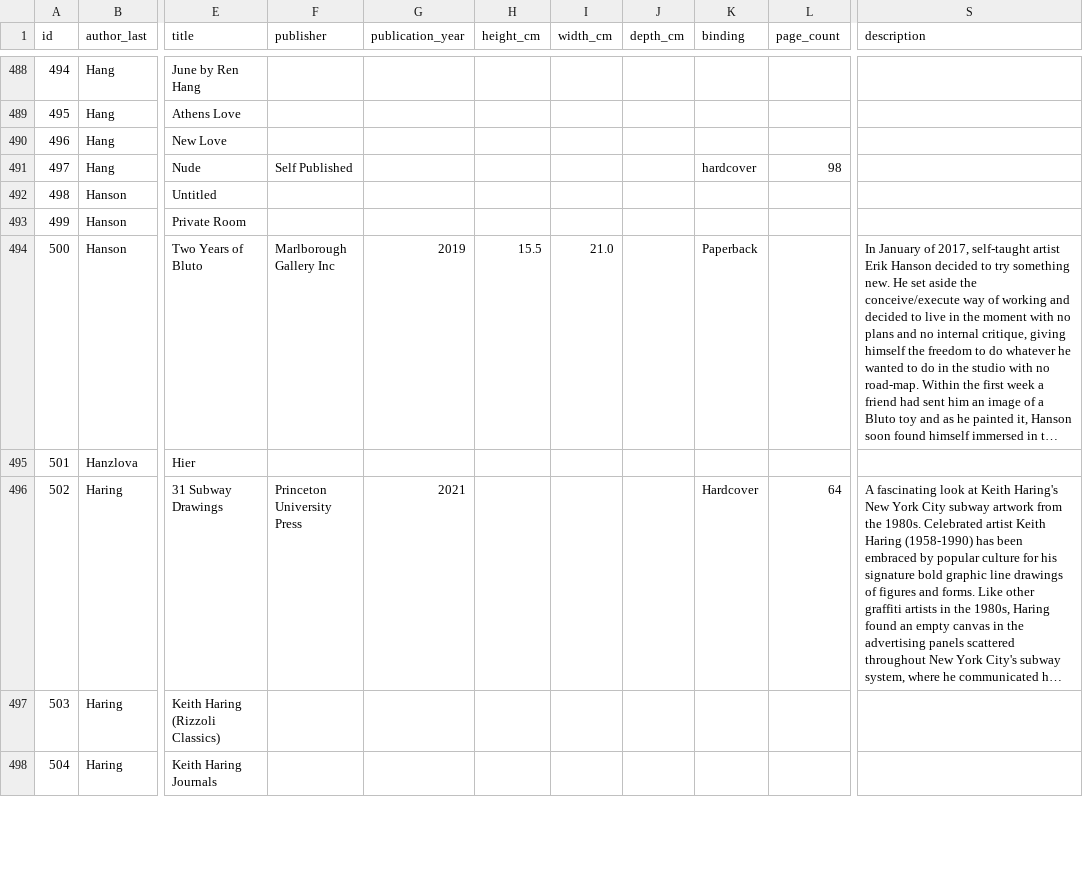
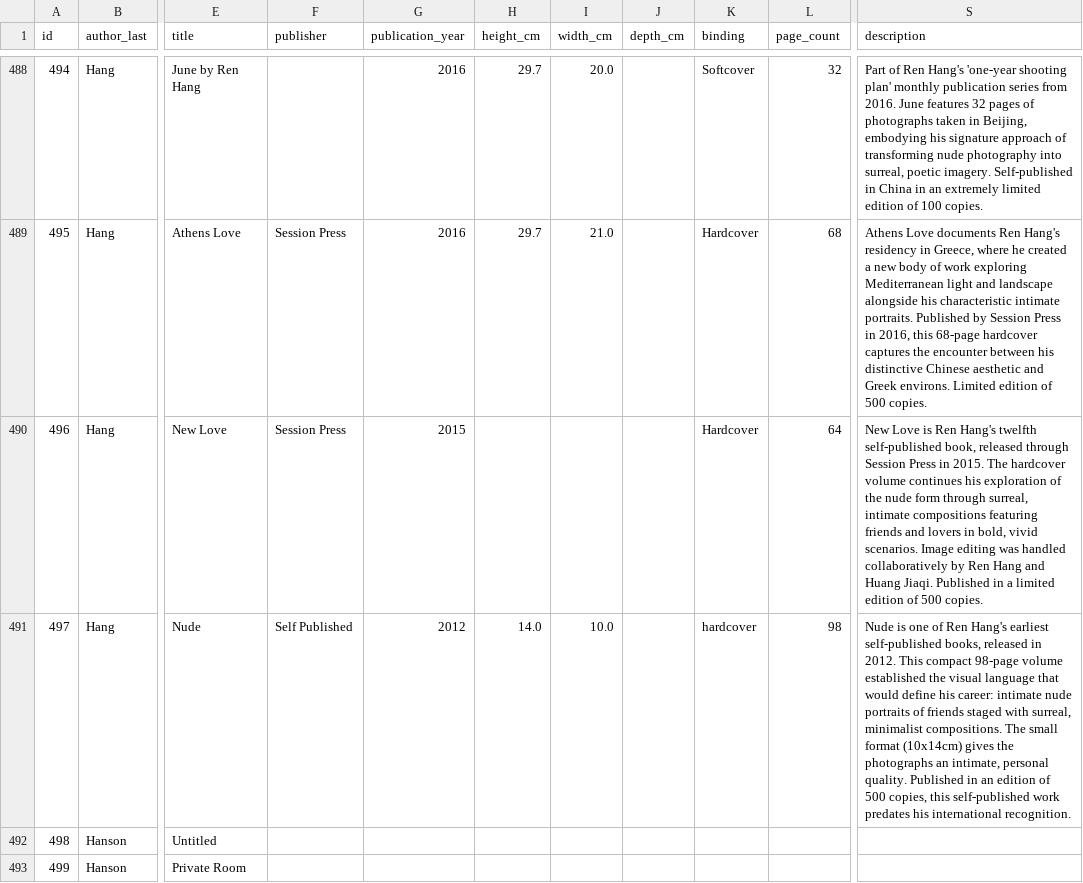
Before and after one commit to Mediaeater/Hudson_Street_Library, a CSV file: src/_data/books.csv, drawn as a sheet; only a part is shown, gaps mark what is left out; the shorter side is filled out with more unchanged rows; long unchanged cells end in …; the diff covers the shown part only; the diff names each change by its address in the sheet, - before the commit and + after, or states it on an @@ line.

```diff
--- a/src/_data/books.csv
+++ b/src/_data/books.csv
-G488:G489 (publication_year): (empty)
+G488:G489 (publication_year): 2016
-H488:H489 (height_cm): (empty)
+H488:H489 (height_cm): 29.7
-I488 (width_cm): (empty)
+I488 (width_cm): 20.0
-K488 (binding): (empty)
+K488 (binding): Softcover
-L488 (page_count): (empty)
+L488 (page_count): 32
-S488 (description): (empty)
+S488 (description): Part of Ren Hang's 'one-year shooting plan' monthly publication series from 2016. June features 32 pages of photographs taken in Beijing, embodying his signature approach of transforming nude photography into surreal, poetic imagery. Self-published in China in an extremely limited edition of 100 copies.
-F489:F490 (publisher): (empty)
+F489:F490 (publisher): Session Press
-I489 (width_cm): (empty)
+I489 (width_cm): 21.0
-K489:K490 (binding): (empty)
+K489:K490 (binding): Hardcover
-L489 (page_count): (empty)
+L489 (page_count): 68
-S489 (description): (empty)
+S489 (description): Athens Love documents Ren Hang's residency in Greece, where he created a new body of work exploring Mediterranean light and landscape alongside his characteristic intimate portraits. Published by Session Press in 2016, this 68-page hardcover captures the encounter between his distinctive Chinese aesthetic and Greek environs. Limited edition of 500 copies.
-G490 (publication_year): (empty)
+G490 (publication_year): 2015
-L490 (page_count): (empty)
+L490 (page_count): 64
-S490 (description): (empty)
+S490 (description): New Love is Ren Hang's twelfth self-published book, released through Session Press in 2015. The hardcover volume continues his exploration of the nude form through surreal, intimate compositions featuring friends and lovers in bold, vivid scenarios. Image editing was handled collaboratively by Ren Hang and Huang Jiaqi. Published in a limited edition of 500 copies.
-G491 (publication_year): (empty)
+G491 (publication_year): 2012
-H491 (height_cm): (empty)
+H491 (height_cm): 14.0
-I491 (width_cm): (empty)
+I491 (width_cm): 10.0
-S491 (description): (empty)
+S491 (description): Nude is one of Ren Hang's earliest self-published books, released in 2012. This compact 98-page volume established the visual language that would define his career: intimate nude portraits of friends staged with surreal, minimalist compositions. The small format (10x14cm) gives the photographs an intimate, personal quality. Published in an edition of 500 copies, this self-published work predates his international recognition.
```
Also changed, not shown: 49 edited cells elsewhere in this file.
